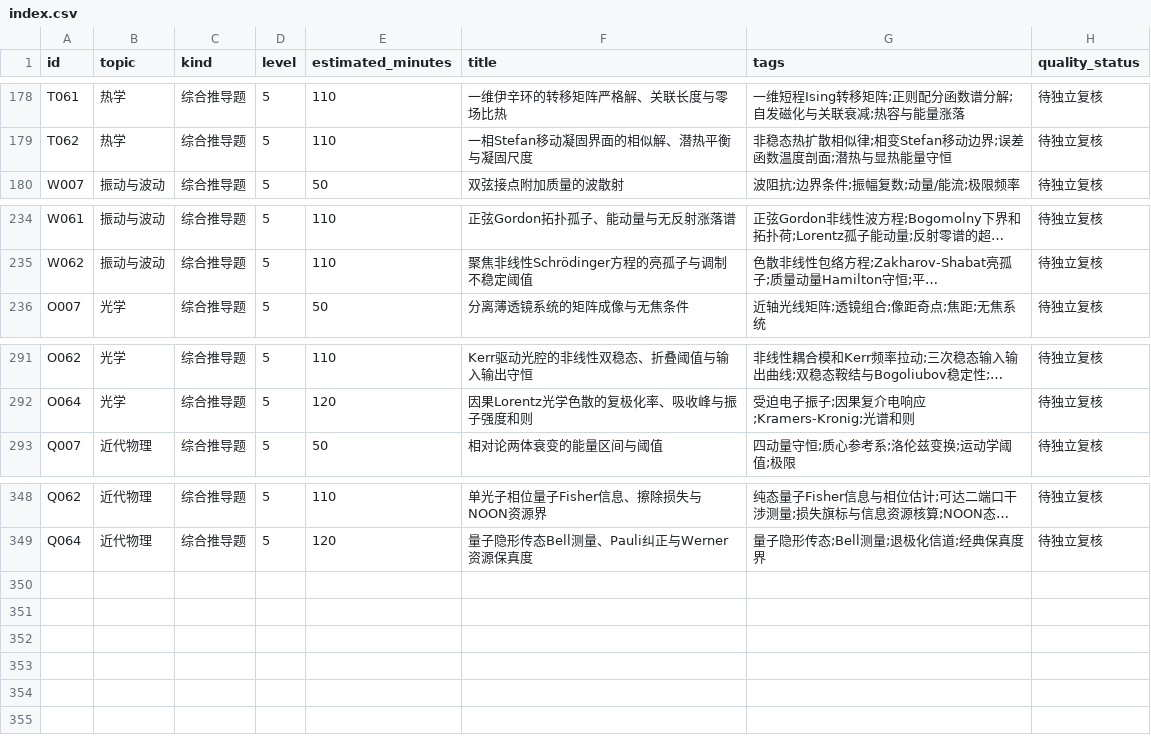
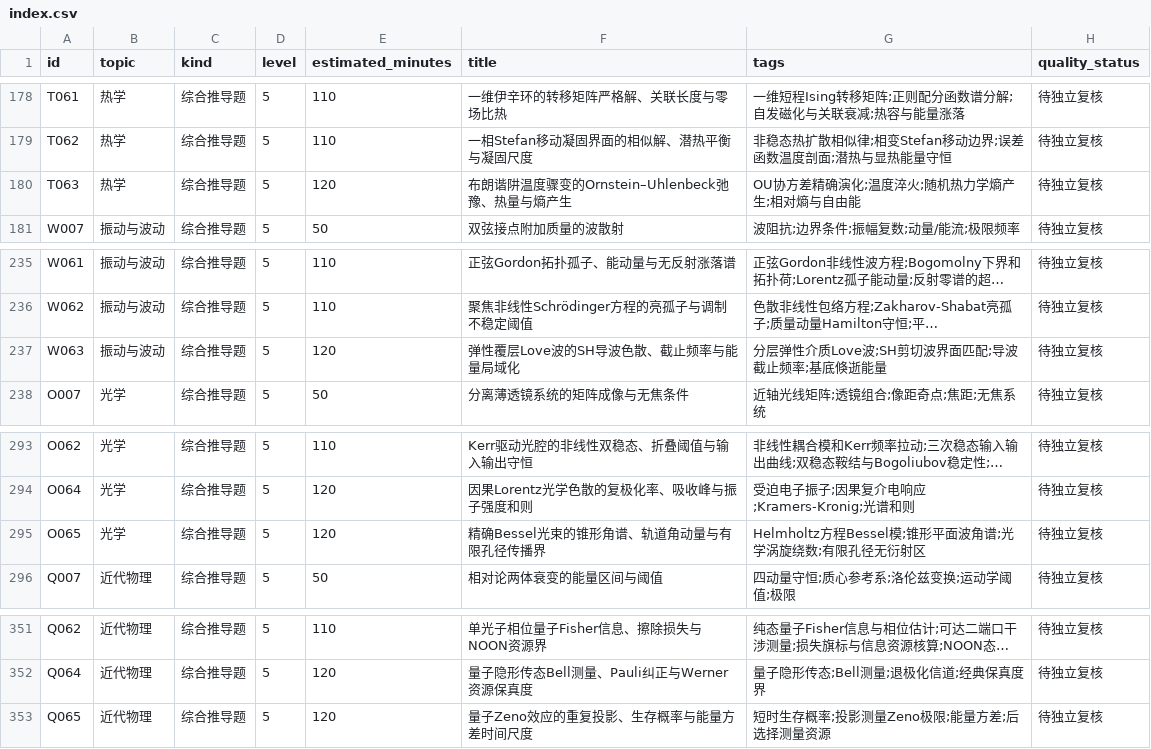
Before and after one commit to jackxiang0329-source/ruoshui-physics-bank, a CSV file: data/index.csv, drawn as a sheet; only a part is shown, gaps mark what is left out; long unchanged cells end in …; the diff names each change by its address in the sheet, - before the commit and + after, or states it on an @@ line.

```diff
--- a/data/index.csv
+++ b/data/index.csv
+row 180: T063 | 热学 | 综合推导题 | 5 | 120 | 布朗谐阱温度骤变的Ornstein–Uhlenbeck弛豫、热量与熵产生 | OU协方差精确演化;温度淬火;随机热力学熵产生;相对熵与自由能 | 待独立复核
+row 237: W063 | 振动与波动 | 综合推导题 | 5 | 120 | 弹性覆层Love波的SH导波色散、截止频率与能量局域化 | 分层弹性介质Love波;SH剪切波界面匹配;导波截止频率;基底倏逝能量 | 待独立复核
+row 295: O065 | 光学 | 综合推导题 | 5 | 120 | 精确Bessel光束的锥形角谱、轨道角动量与有限孔径传播界 | Helmholtz方程Bessel模;锥形平面波角谱;光学涡旋绕数;有限孔径无衍射区 | 待独立复核
+row 353: Q065 | 近代物理 | 综合推导题 | 5 | 120 | 量子Zeno效应的重复投影、生存概率与能量方差时间尺度 | 短时生存概率;投影测量Zeno极限;能量方差;后选择测量资源 | 待独立复核
```
Also changed, not shown: 17 other files.
